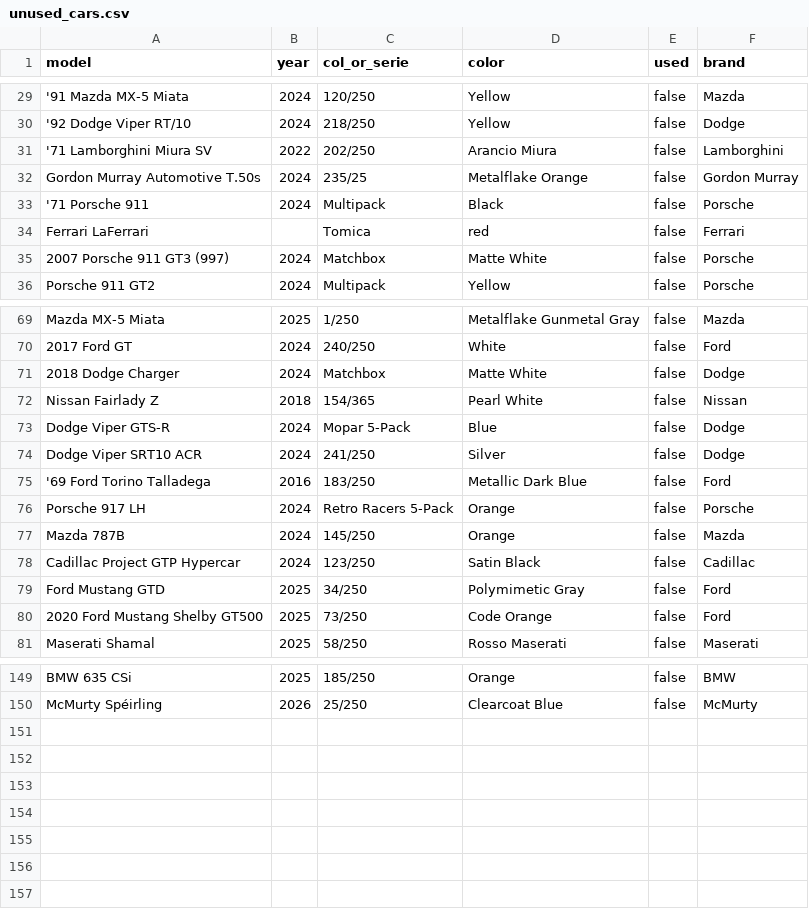
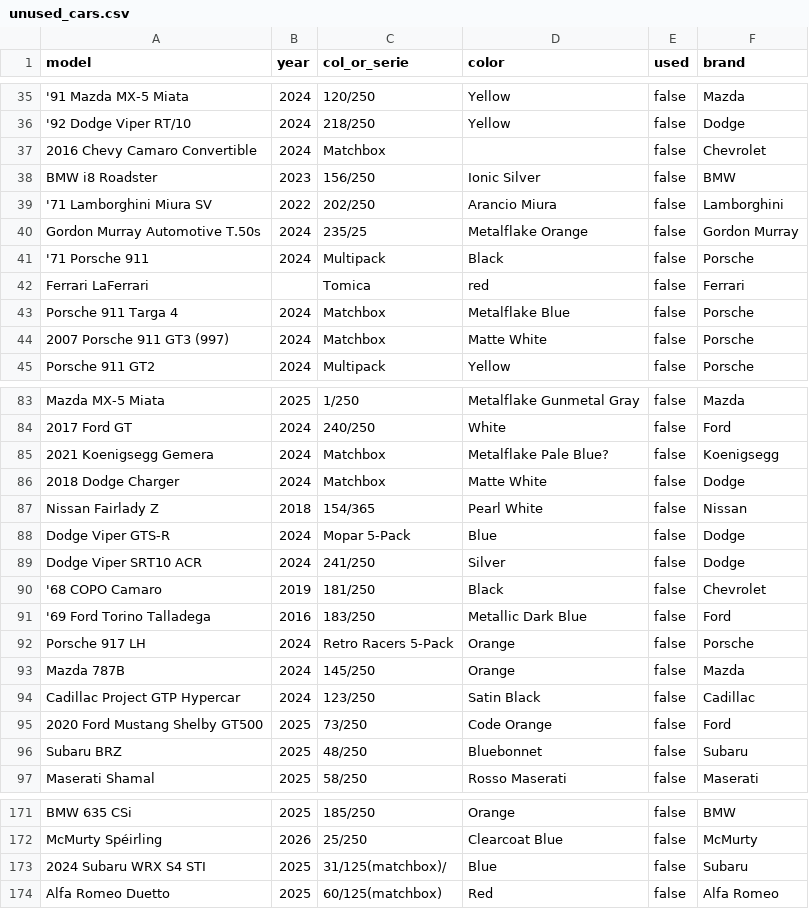
Before and after one commit to artxga/hw-mng, a CSV file: unused_cars.csv, drawn as a sheet; only a part is shown, gaps mark what is left out; removed rows and columns are numbered as before the commit, all else as after; the diff covers the shown part only; the diff names each change by its address in the sheet, - before the commit and + after, or states it on an @@ line.

```diff
--- a/unused_cars.csv
+++ b/unused_cars.csv
+row 37: 2016 Chevy Camaro Convertible | 2024 | Matchbox |  | false | Chevrolet
+row 38: BMW i8 Roadster | 2023 | 156/250 | Ionic Silver | false | BMW
+row 43: Porsche 911 Targa 4 | 2024 | Matchbox | Metalflake Blue | false | Porsche
+row 85: 2021 Koenigsegg Gemera | 2024 | Matchbox | Metalflake Pale Blue? | false | Koenigsegg
+row 90: '68 COPO Camaro | 2019 | 181/250 | Black | false | Chevrolet
-row 79: Ford Mustang GTD | 2025 | 34/250 | Polymimetic Gray | false | Ford
+row 96: Subaru BRZ | 2025 | 48/250 | Bluebonnet | false | Subaru
+row 173: 2024 Subaru WRX S4 STI | 2025 | 31/125(matchbox)/ | Blue | false | Subaru
+row 174: Alfa Romeo Duetto | 2025 | 60/125(matchbox) | Red | false | Alfa Romeo
```
Also changed, not shown: 18 added rows and 1 removed row elsewhere in this file, cars.csv, cars_sorted.csv.
